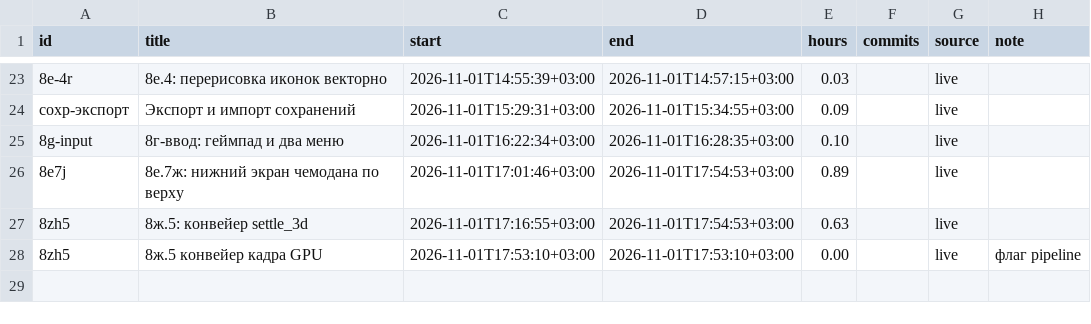
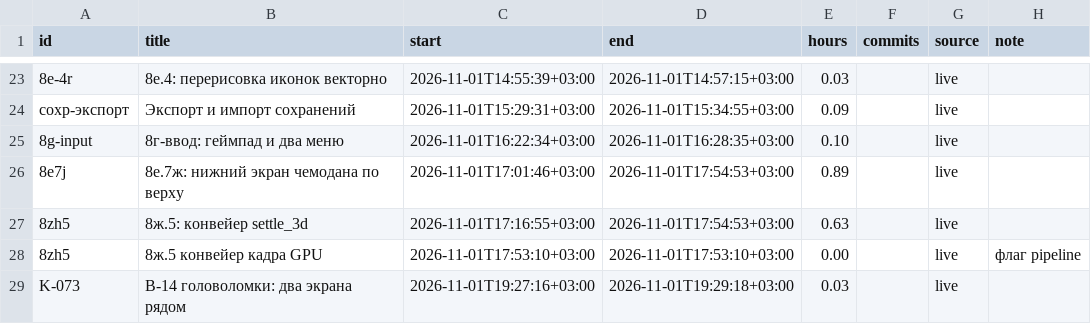
Before and after one commit to DmitriiTrifonov/sunpetal, a CSV file: tools/roadmap/timelog.csv, drawn as a sheet; only a part is shown, gaps mark what is left out; the diff names each change by its address in the sheet, - before the commit and + after, or states it on an @@ line.

```diff
--- a/tools/roadmap/timelog.csv
+++ b/tools/roadmap/timelog.csv
+row 29: K-073 | B-14 головоломки: два экрана рядом | 2026-11-01T19:27:16+03:00 | 2026-11-01T19:29:18+03:00 | 0.03 |  | live
```
Also changed, not shown: 7 other files.
